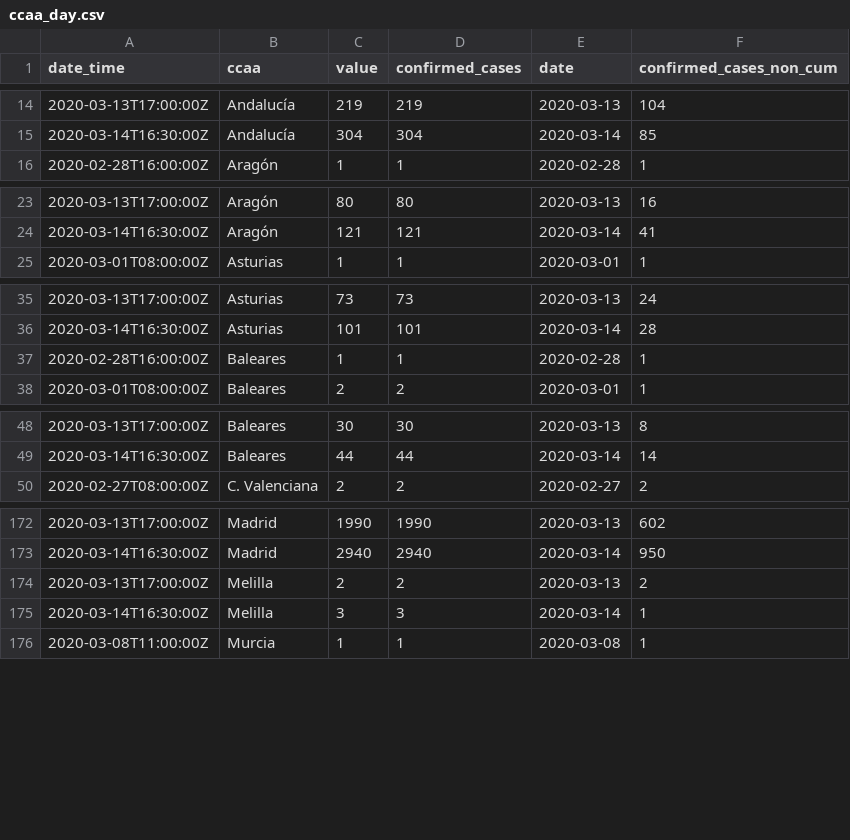
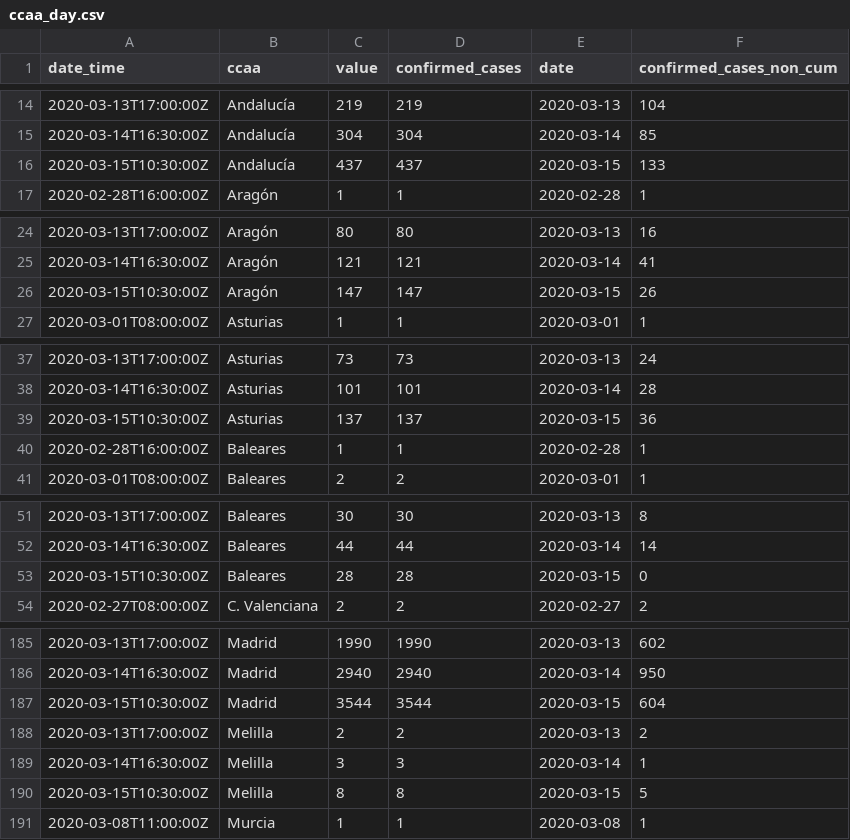
Before and after one commit to databrew/covid19, a CSV file: data-raw/isglobal/ccaa_day.csv, drawn as a sheet; only a part is shown, gaps mark what is left out; the diff covers the shown part only.

Commit message:
data update

```diff
--- a/data-raw/isglobal/ccaa_day.csv
+++ b/data-raw/isglobal/ccaa_day.csv
@@ -15,2 +15,3 @@ date_time,ccaa,value,confirmed_cases,date,confirmed_cases_non_cum
 2020-03-14T16:30:00Z,Andalucía,304,304,2020-03-14,85
+2020-03-15T10:30:00Z,Andalucía,437,437,2020-03-15,133
 2020-02-28T16:00:00Z,Aragón,1,1,2020-02-28,1
@@ -24,2 +25,3 @@ date_time,ccaa,value,confirmed_cases,date,confirmed_cases_non_cum
 2020-03-14T16:30:00Z,Aragón,121,121,2020-03-14,41
+2020-03-15T10:30:00Z,Aragón,147,147,2020-03-15,26
 2020-03-01T08:00:00Z,Asturias,1,1,2020-03-01,1
@@ -36,2 +38,3 @@ date_time,ccaa,value,confirmed_cases,date,confirmed_cases_non_cum
 2020-03-14T16:30:00Z,Asturias,101,101,2020-03-14,28
+2020-03-15T10:30:00Z,Asturias,137,137,2020-03-15,36
 2020-02-28T16:00:00Z,Baleares,1,1,2020-02-28,1
@@ -49,2 +52,3 @@ date_time,ccaa,value,confirmed_cases,date,confirmed_cases_non_cum
 2020-03-14T16:30:00Z,Baleares,44,44,2020-03-14,14
+2020-03-15T10:30:00Z,Baleares,28,28,2020-03-15,0
 2020-02-27T08:00:00Z,C. Valenciana,2,2,2020-02-27,2
@@ -173,4 +186,6 @@ date_time,ccaa,value,confirmed_cases,date,confirmed_cases_non_cum
 2020-03-14T16:30:00Z,Madrid,2940,2940,2020-03-14,950
+2020-03-15T10:30:00Z,Madrid,3544,3544,2020-03-15,604
 2020-03-13T17:00:00Z,Melilla,2,2,2020-03-13,2
 2020-03-14T16:30:00Z,Melilla,3,3,2020-03-14,1
+2020-03-15T10:30:00Z,Melilla,8,8,2020-03-15,5
 2020-03-08T11:00:00Z,Murcia,1,1,2020-03-08,1
```
Also changed, not shown: 12 added rows elsewhere in this file, data-raw/isglobal/ccaa.csv, data-raw/spain/ccaa.csv, 16 other files.
